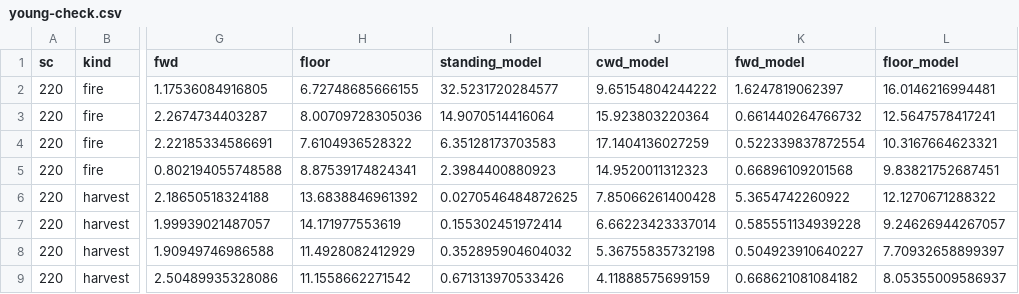
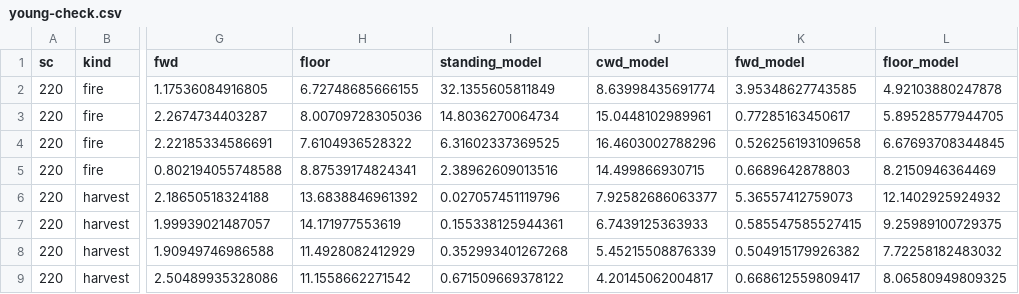
Before and after one commit to bsleeter/lucasCore, a CSV file: dev/fia/out-cal-events/young-check.csv, drawn as a sheet; only a part is shown, gaps mark what is left out; the diff covers the shown part only; the diff names each change by its address in the sheet, - before the commit and + after, or states it on an @@ line.

```diff
--- a/dev/fia/out-cal-events/young-check.csv
+++ b/dev/fia/out-cal-events/young-check.csv
-I2 (standing_model): 32.5231720284577
+I2 (standing_model): 32.1355605811849
-J2 (cwd_model): 9.65154804244222
+J2 (cwd_model): 8.63998435691774
-K2 (fwd_model): 1.6247819062397
+K2 (fwd_model): 3.95348627743585
-L2 (floor_model): 16.0146216994481
+L2 (floor_model): 4.92103880247878
-I3 (standing_model): 14.9070514416064
+I3 (standing_model): 14.8036270064734
-J3 (cwd_model): 15.923803220364
+J3 (cwd_model): 15.0448102989961
-K3 (fwd_model): 0.661440264766732
+K3 (fwd_model): 0.77285163450617
-L3 (floor_model): 12.5647578417241
+L3 (floor_model): 5.89528577944705
-I4 (standing_model): 6.35128173703583
+I4 (standing_model): 6.31602337369525
-J4 (cwd_model): 17.1404136027259
+J4 (cwd_model): 16.4603002788296
-K4 (fwd_model): 0.522339837872554
+K4 (fwd_model): 0.526256193109658
-L4 (floor_model): 10.3167664623321
+L4 (floor_model): 6.67693708344845
-I5 (standing_model): 2.3984400880923
+I5 (standing_model): 2.38962609013516
-J5 (cwd_model): 14.9520011312323
+J5 (cwd_model): 14.499866930715
-K5 (fwd_model): 0.66896109201568
+K5 (fwd_model): 0.6689642878803
-L5 (floor_model): 9.83821752687451
+L5 (floor_model): 8.2150946364469
-I6 (standing_model): 0.0270546484872625
+I6 (standing_model): 0.027057451119796
-J6 (cwd_model): 7.85066261400428
+J6 (cwd_model): 7.92582686063377
-K6 (fwd_model): 5.3654742260922
+K6 (fwd_model): 5.36557412759073
-L6 (floor_model): 12.1270671288322
+L6 (floor_model): 12.1402925924932
-I7 (standing_model): 0.155302451972414
+I7 (standing_model): 0.155338125944361
-J7 (cwd_model): 6.66223423337014
+J7 (cwd_model): 6.7439125363933
-K7 (fwd_model): 0.585551134939228
+K7 (fwd_model): 0.585547585527415
-L7 (floor_model): 9.24626944267057
+L7 (floor_model): 9.25989100729375
-I8 (standing_model): 0.352895904604032
+I8 (standing_model): 0.352993401267268
-J8 (cwd_model): 5.36755835732198
+J8 (cwd_model): 5.45215508876339
-K8 (fwd_model): 0.504923910640227
+K8 (fwd_model): 0.504915179926382
-L8 (floor_model): 7.70932658899397
+L8 (floor_model): 7.72258182483032
-I9 (standing_model): 0.671313970533426
+I9 (standing_model): 0.671509669378122
-J9 (cwd_model): 4.11888575699159
+J9 (cwd_model): 4.20145062004817
-K9 (fwd_model): 0.668621081084182
+K9 (fwd_model): 0.668612559809417
-L9 (floor_model): 8.05355009586937
+L9 (floor_model): 8.06580949809325
```
Also changed, not shown: 92 edited cells elsewhere in this file, dev/fia/out-cal-events/mature-fit.csv, dev/fia/out-cal-events/multipliers.csv, 4 other files.
